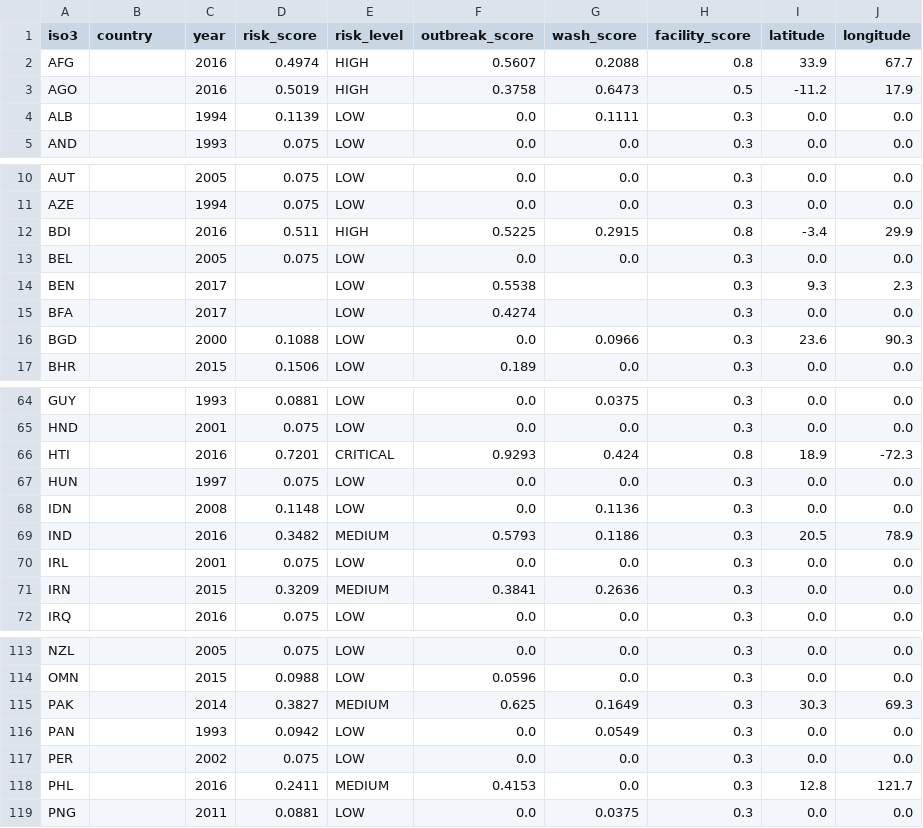
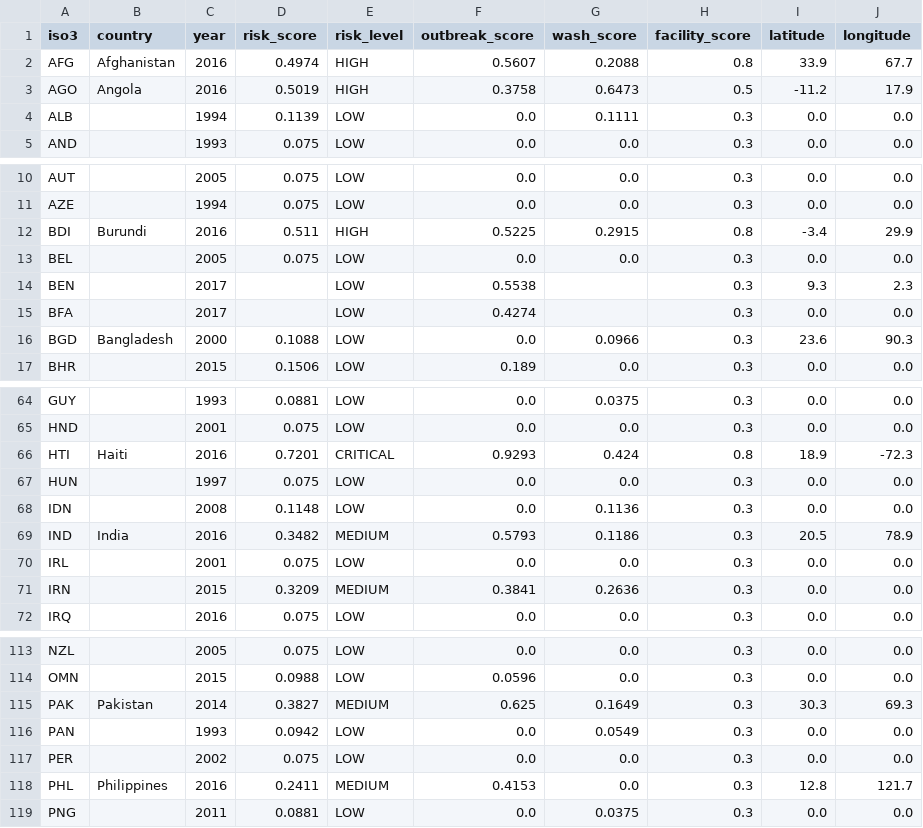
Before and after one commit to mbuguakevvz/disaster-health-nexus, a CSV file: cholera/dashboard/data/risk_scores.csv, drawn as a sheet; only a part is shown, gaps mark what is left out; the diff covers the shown part only.

Commit message:
Phase 7: Country names fixed, dashboards fully live

```diff
--- a/cholera/dashboard/data/risk_scores.csv
+++ b/cholera/dashboard/data/risk_scores.csv
@@ -1,4 +1,4 @@
 iso3,country,year,risk_score,risk_level,outbreak_score,wash_score,facility_score,latitude,longitude
-AFG,,2016,0.4974,HIGH,0.5607,0.2088,0.8,33.9,67.7
-AGO,,2016,0.5019,HIGH,0.3758,0.6473,0.5,-11.2,17.9
+AFG,Afghanistan,2016,0.4974,HIGH,0.5607,0.2088,0.8,33.9,67.7
+AGO,Angola,2016,0.5019,HIGH,0.3758,0.6473,0.5,-11.2,17.9
 ALB,,1994,0.1139,LOW,0.0,0.1111,0.3,0.0,0.0
@@ -11,3 +11,3 @@ AUT,,2005,0.075,LOW,0.0,0.0,0.3,0.0,0.0
 AZE,,1994,0.075,LOW,0.0,0.0,0.3,0.0,0.0
-BDI,,2016,0.511,HIGH,0.5225,0.2915,0.8,-3.4,29.9
+BDI,Burundi,2016,0.511,HIGH,0.5225,0.2915,0.8,-3.4,29.9
 BEL,,2005,0.075,LOW,0.0,0.0,0.3,0.0,0.0
@@ -15,3 +15,3 @@ BEN,,2017,,LOW,0.5538,,0.3,9.3,2.3
 BFA,,2017,,LOW,0.4274,,0.3,0.0,0.0
-BGD,,2000,0.1088,LOW,0.0,0.0966,0.3,23.6,90.3
+BGD,Bangladesh,2000,0.1088,LOW,0.0,0.0966,0.3,23.6,90.3
 BHR,,2015,0.1506,LOW,0.189,0.0,0.3,0.0,0.0
@@ -65,6 +65,6 @@ GUY,,1993,0.0881,LOW,0.0,0.0375,0.3,0.0,0.0
 HND,,2001,0.075,LOW,0.0,0.0,0.3,0.0,0.0
-HTI,,2016,0.7201,CRITICAL,0.9293,0.424,0.8,18.9,-72.3
+HTI,Haiti,2016,0.7201,CRITICAL,0.9293,0.424,0.8,18.9,-72.3
 HUN,,1997,0.075,LOW,0.0,0.0,0.3,0.0,0.0
 IDN,,2008,0.1148,LOW,0.0,0.1136,0.3,0.0,0.0
-IND,,2016,0.3482,MEDIUM,0.5793,0.1186,0.3,20.5,78.9
+IND,India,2016,0.3482,MEDIUM,0.5793,0.1186,0.3,20.5,78.9
 IRL,,2001,0.075,LOW,0.0,0.0,0.3,0.0,0.0
@@ -114,6 +114,6 @@ NZL,,2005,0.075,LOW,0.0,0.0,0.3,0.0,0.0
 OMN,,2015,0.0988,LOW,0.0596,0.0,0.3,0.0,0.0
-PAK,,2014,0.3827,MEDIUM,0.625,0.1649,0.3,30.3,69.3
+PAK,Pakistan,2014,0.3827,MEDIUM,0.625,0.1649,0.3,30.3,69.3
 PAN,,1993,0.0942,LOW,0.0,0.0549,0.3,0.0,0.0
 PER,,2002,0.075,LOW,0.0,0.0,0.3,0.0,0.0
-PHL,,2016,0.2411,MEDIUM,0.4153,0.0,0.3,12.8,121.7
+PHL,Philippines,2016,0.2411,MEDIUM,0.4153,0.0,0.3,12.8,121.7
 PNG,,2011,0.0881,LOW,0.0,0.0375,0.3,0.0,0.0
```
Also changed, not shown: 22 edited cells elsewhere in this file.
